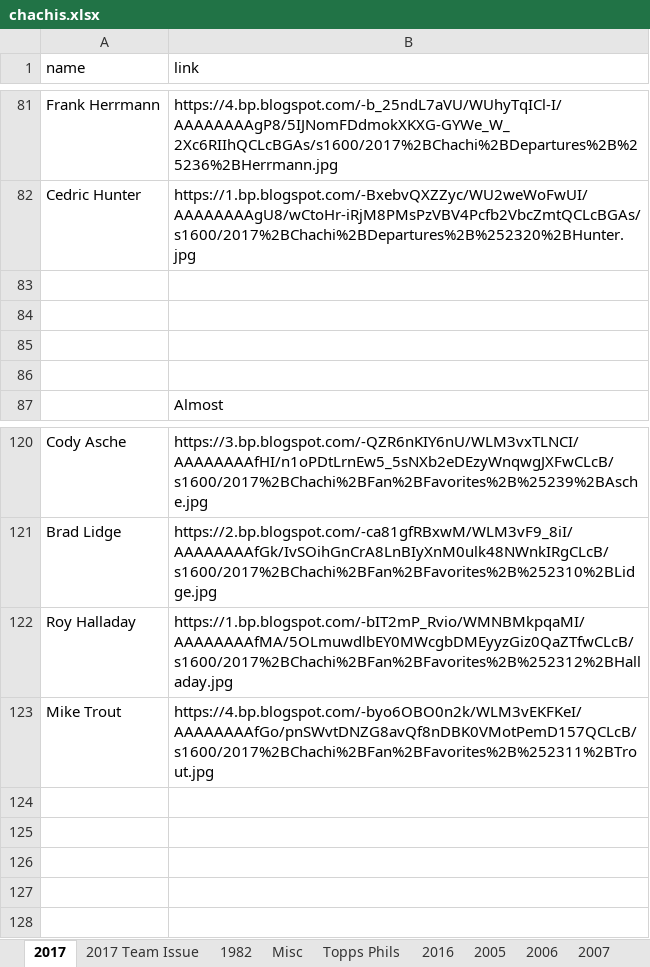
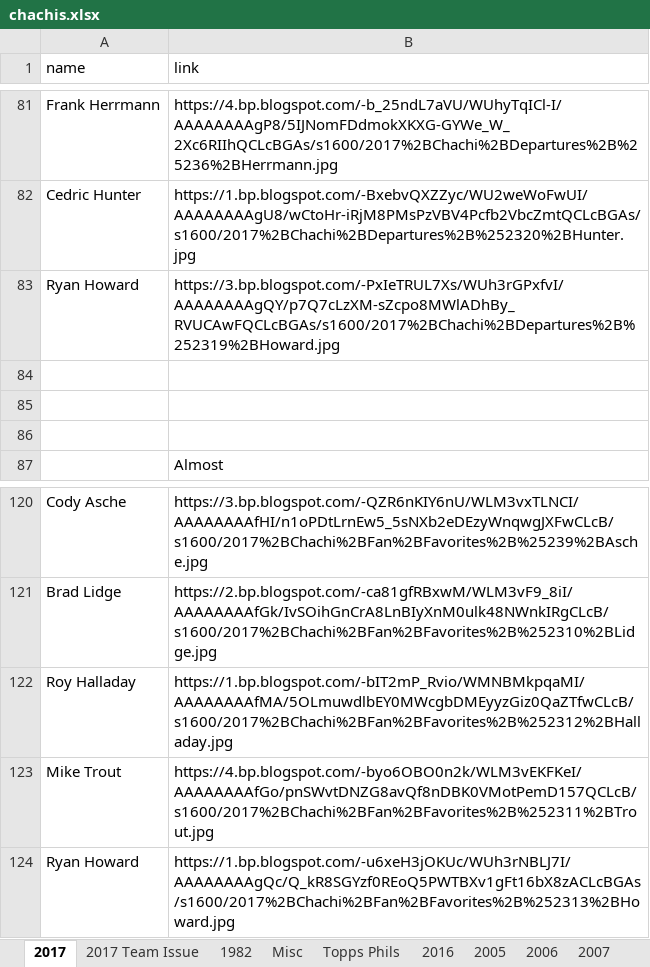
Before and after one commit to Wolfbane50/myApp, an Excel workbook: chachis.xlsx, sheet 2017, drawn as a sheet; only a part is shown, gaps mark what is left out; values as stored, in another font and other column widths than the file's, no borders; the diff names each change by its address in the sheet, - before the commit and + after, or states it on an @@ line.

```diff
--- a/chachis.xlsx (sheet 2017)
+++ b/chachis.xlsx (sheet 2017)
-row 83: (empty)
+row 83: Ryan Howard | https://3.bp.blogspot.com/-PxIeTRUL7Xs/WUh3rGPxfvI/AAAAAAAAgQY/p7Q7cLzXM-sZcpo8MWlADhBy_RVUCAwFQCLcBGAs/s1600/2017%2BChachi%2BDepartures%2B%252319%2BHoward.jpg
+row 124: Ryan Howard | https://1.bp.blogspot.com/-u6xeH3jOKUc/WUh3rNBLJ7I/AAAAAAAAgQc/Q_kR8SGYzf0REoQ5PWTBXv1gFt16bX8zACLcBGAs/s1600/2017%2BChachi%2BFan%2BFavorites%2B%252313%2BHoward.jpg
```
Also changed, not shown: sheet 1982, sheet Misc, sheet Missing Links, sheet Topps Phils.
